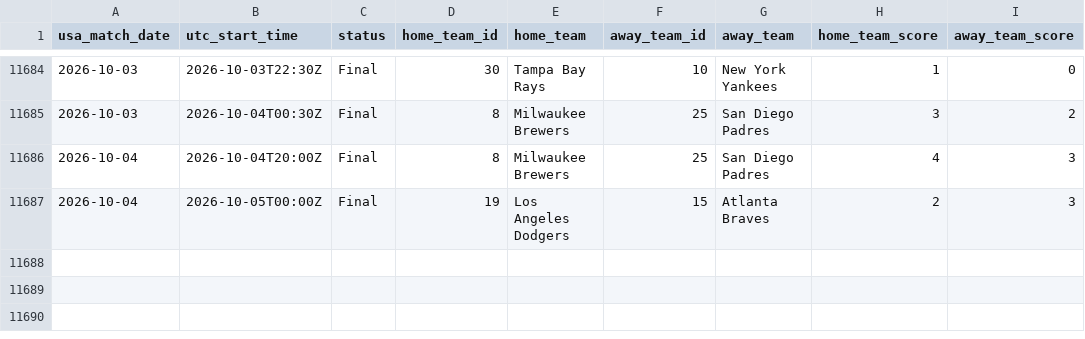
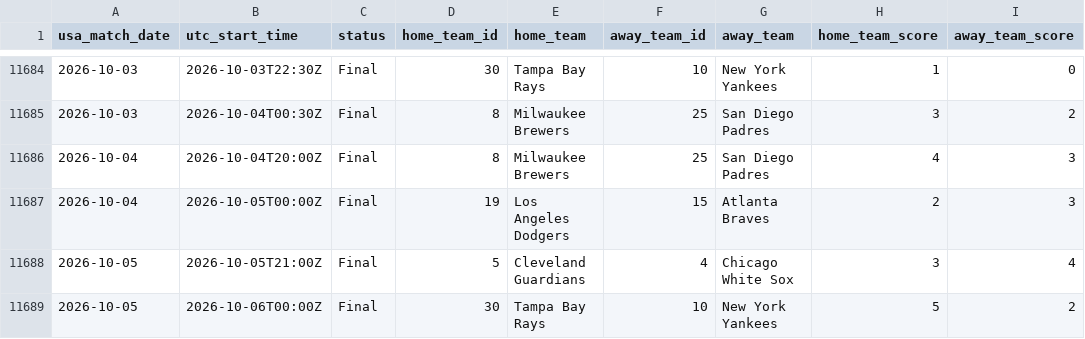
Before and after one commit to danielcappello/splitVault, a CSV file: mlb_h2h.csv, drawn as a sheet; only a part is shown, gaps mark what is left out; the diff names each change by its address in the sheet, - before the commit and + after, or states it on an @@ line.

```diff
--- a/mlb_h2h.csv
+++ b/mlb_h2h.csv
+row 11688: 2026-10-05 | 2026-10-05T21:00Z | Final | 5 | Cleveland Guardians | 4 | Chicago White Sox | 3 | 4
+row 11689: 2026-10-05 | 2026-10-06T00:00Z | Final | 30 | Tampa Bay Rays | 10 | New York Yankees | 5 | 2
```
Also changed, not shown: mlb_splits.csv.
